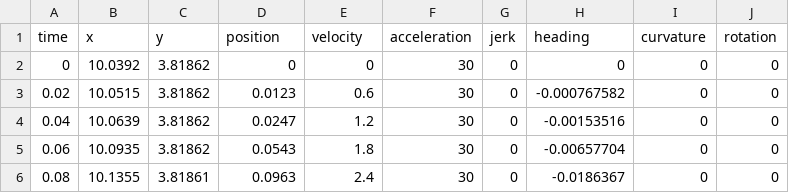
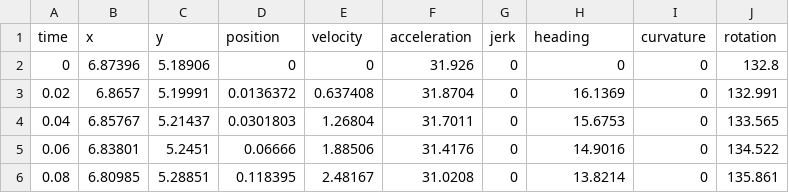
Before and after one commit to errorcodexero/swerve2022, a CSV file: src/main/deploy/paths/twoballleft_p1_br.csv, drawn as a sheet; only a part is shown; the diff covers the shown part only.

```diff
--- a/src/main/deploy/paths/twoballleft_p1_br.csv
+++ b/src/main/deploy/paths/twoballleft_p1_br.csv
@@ -1,6 +1,6 @@
 "time","x","y","position","velocity","acceleration","jerk","heading","curvature","rotation"
-0,10.0392,3.81862,0,0,30,0,0,0,0
-0.02,10.0515,3.81862,0.0123,0.6,30,0,-0.000767582,0,0
-0.04,10.0639,3.81862,0.0247,1.2,30,0,-0.00153516,0,0
-0.06,10.0935,3.81862,0.0543,1.8,30,0,-0.00657704,0,0
-0.08,10.1355,3.81861,0.0963,2.4,30,0,-0.0186367,0,0
+0,6.87396,5.18906,0,0,31.926,0,0,0,132.8
+0.02,6.8657,5.19991,0.0136372,0.637408,31.8704,0,16.1369,0,132.991
+0.04,6.85767,5.21437,0.0301803,1.26804,31.7011,0,15.6753,0,133.565
+0.06,6.83801,5.2451,0.06666,1.88506,31.4176,0,14.9016,0,134.522
+0.08,6.80985,5.28851,0.118395,2.48167,31.0208,0,13.8214,0,135.861
```
Also changed, not shown: 2 removed rows and 140 edited cells elsewhere in this file, src/main/deploy/paths/twoballleft_p1_bl.csv, src/main/deploy/paths/twoballleft_p1_fl.csv, 4 other files.
